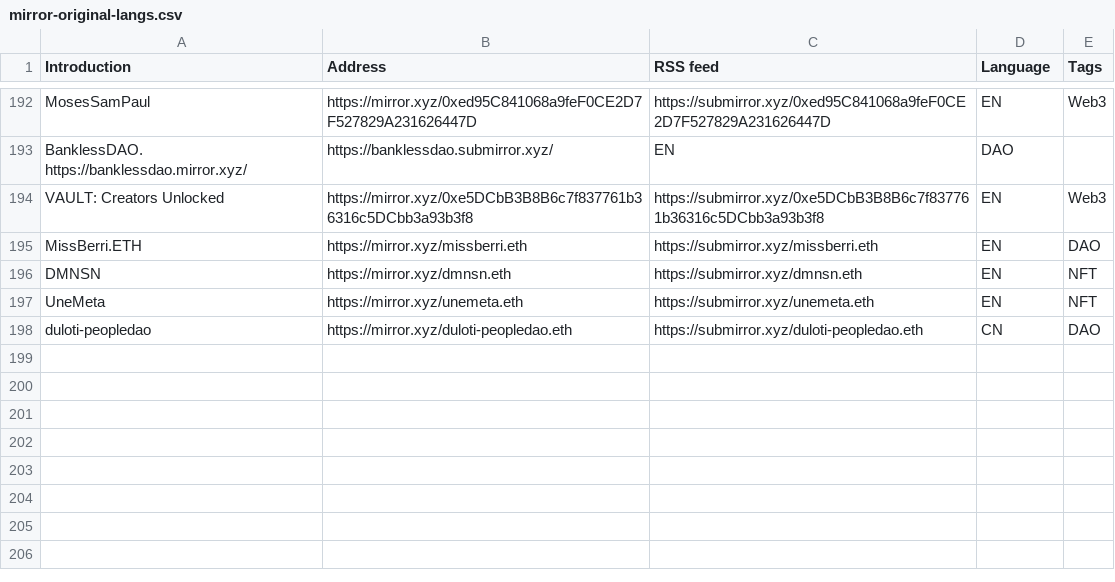
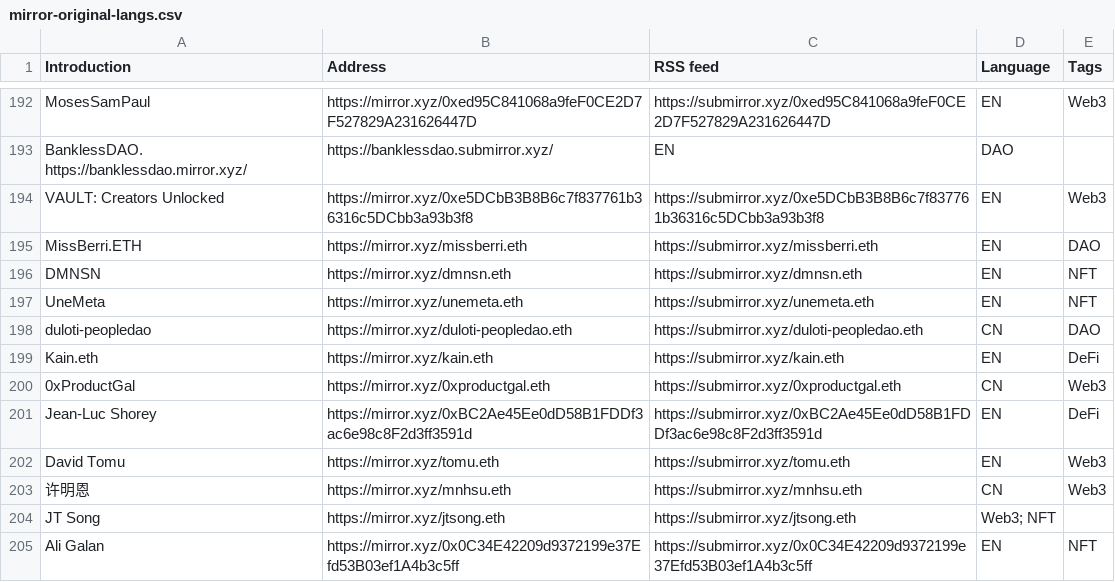
Before and after one commit to dbarobin/awesome-mirror, a CSV file: mirror-original-langs.csv, drawn as a sheet; only a part is shown, gaps mark what is left out; the diff names each change by its address in the sheet, - before the commit and + after, or states it on an @@ line.

```diff
--- a/mirror-original-langs.csv
+++ b/mirror-original-langs.csv
+row 199: Kain.eth | https://mirror.xyz/kain.eth | https://submirror.xyz/kain.eth | EN | DeFi
+row 200: 0xProductGal | https://mirror.xyz/0xproductgal.eth | https://submirror.xyz/0xproductgal.eth | CN | Web3
+row 201: Jean-Luc Shorey | https://mirror.xyz/0xBC2Ae45Ee0dD58B1FDDf3ac6e98c8F2d3ff3591d | https://submirror.xyz/0xBC2Ae45Ee0dD58B1FDDf3ac6e98c8F2d3ff3591d | EN | DeFi
+row 202: David Tomu | https://mirror.xyz/tomu.eth | https://submirror.xyz/tomu.eth | EN | Web3
+row 203: 许明恩 | https://mirror.xyz/mnhsu.eth | https://submirror.xyz/mnhsu.eth | CN | Web3
+row 204: JT Song | https://mirror.xyz/jtsong.eth | https://submirror.xyz/jtsong.eth | Web3; NFT
+row 205: Ali Galan | https://mirror.xyz/0x0C34E42209d9372199e37Efd53B03ef1A4b3c5ff | https://submirror.xyz/0x0C34E42209d9372199e37Efd53B03ef1A4b3c5ff | EN | NFT
```
Also changed, not shown: mirror-original.csv.
